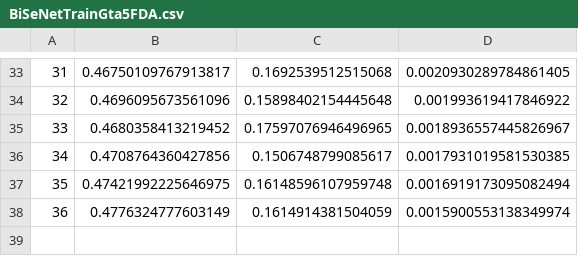
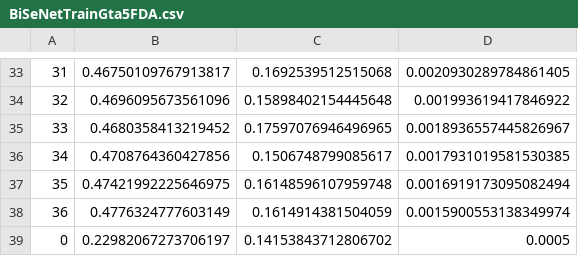
Before and after one commit to Nuzz23/MLDL_SemanticSegmentation, a CSV file: statsCsv/BiSeNetTrainGta5FDA.csv, drawn as a sheet; only a part is shown, gaps mark what is left out; the diff names each change by its address in the sheet, - before the commit and + after, or states it on an @@ line.

Commit message:
added statsCsv/BiSeNetTrainGta5FDA.csv

```diff
--- a/statsCsv/BiSeNetTrainGta5FDA.csv
+++ b/statsCsv/BiSeNetTrainGta5FDA.csv
+row 39: 0 | 0.22982067273706197 | 0.14153843712806702 | 0.0005
```
